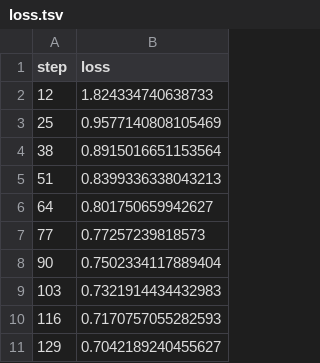
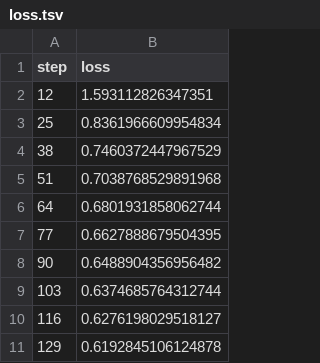
Before and after one commit to dberenbaum/lstm_seq2seq, a TSV file: results/plots/metrics/train/epoch/loss.tsv, drawn as a sheet.

```diff
--- a/results/plots/metrics/train/epoch/loss.tsv
+++ b/results/plots/metrics/train/epoch/loss.tsv
@@ -1,11 +1,11 @@
 step	loss
-12	1.824334740638733
-25	0.9577140808105469
-38	0.8915016651153564
-51	0.8399336338043213
-64	0.801750659942627
-77	0.77257239818573
-90	0.7502334117889404
-103	0.7321914434432983
-116	0.7170757055282593
-129	0.7042189240455627
+12	1.593112826347351
+25	0.8361966609954834
+38	0.7460372447967529
+51	0.7038768529891968
+64	0.6801931858062744
+77	0.6627888679504395
+90	0.6488904356956482
+103	0.6374685764312744
+116	0.6276198029518127
+129	0.6192845106124878
```
Also changed, not shown: results/plots/metrics/train/epoch/acc.tsv, results/plots/metrics/val/acc.tsv, 7 other files.
